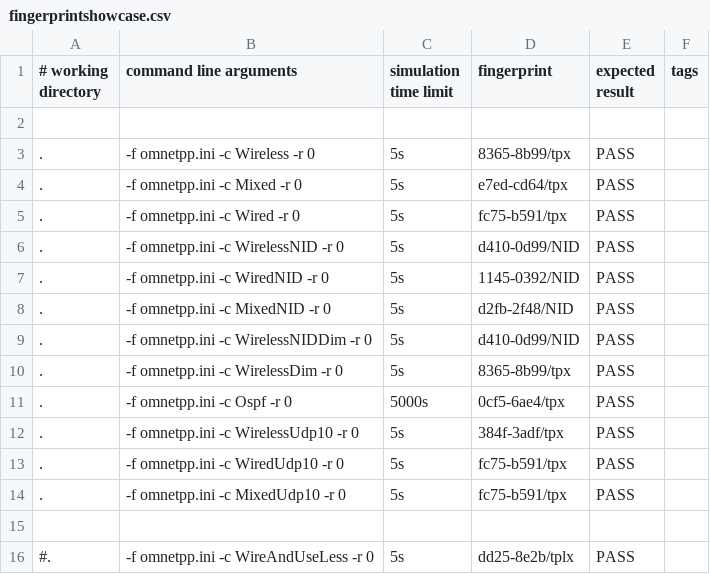
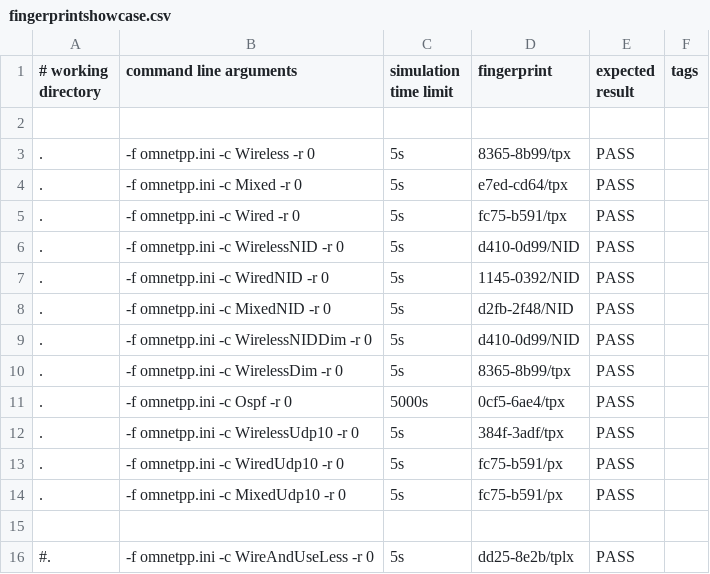
Before and after one commit to xuerenjie124/inet, a CSV file: tutorials/fingerprint/fingerprintshowcase.csv, drawn as a sheet.

Commit message:
fingerprint

```diff
--- a/tutorials/fingerprint/fingerprintshowcase.csv
+++ b/tutorials/fingerprint/fingerprintshowcase.csv
@@ -12,4 +12,4 @@
 .,        -f omnetpp.ini -c WirelessUdp10 -r 0,        5s,         384f-3adf/tpx, PASS,
-.,        -f omnetpp.ini -c WiredUdp10 -r 0,           5s,         fc75-b591/tpx, PASS,
-.,        -f omnetpp.ini -c MixedUdp10 -r 0,           5s,         fc75-b591/tpx, PASS,
+.,        -f omnetpp.ini -c WiredUdp10 -r 0,           5s,         fc75-b591/px, PASS,
+.,        -f omnetpp.ini -c MixedUdp10 -r 0,           5s,         fc75-b591/px, PASS,
 
```
Also changed, not shown: 6 other files.
